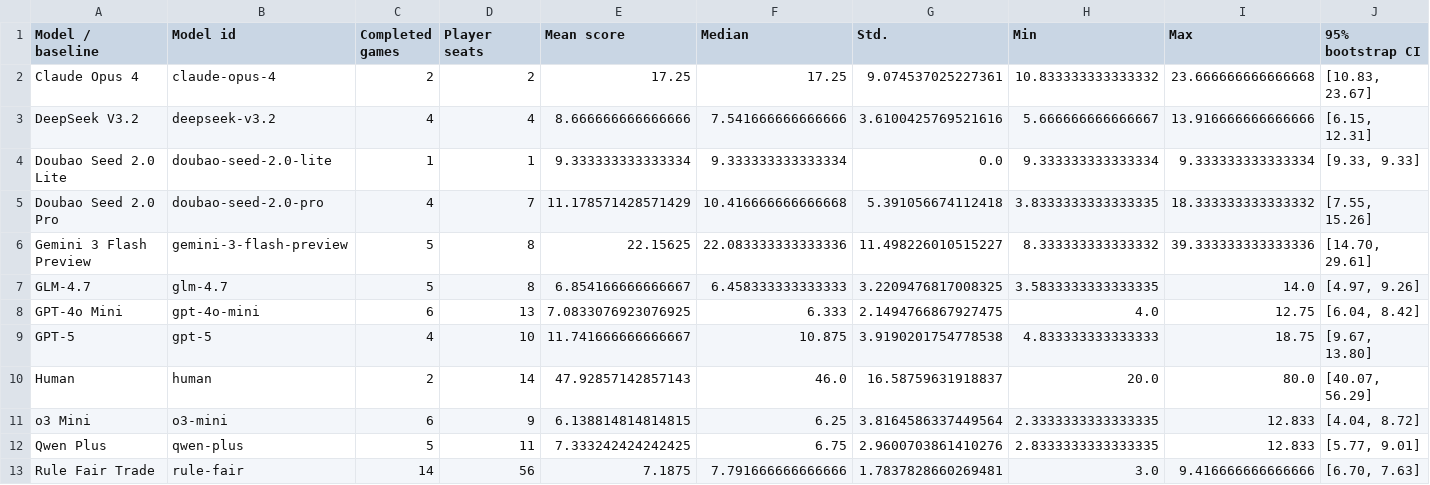
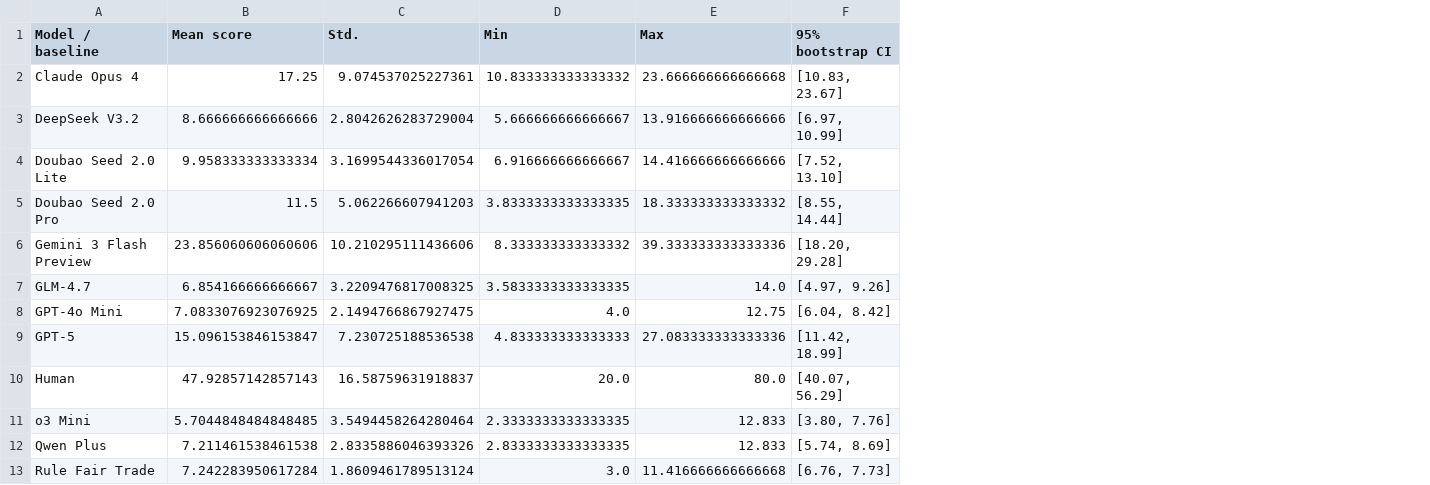
Before and after one commit to SmokeyDays/SiderealConfluenceWeb, a CSV file: server/charts/tables/table_8_rule_baseline_comparison.csv, drawn as a sheet; removed rows and columns are numbered as before the commit, all else as after; the diff names each change by its address in the sheet, - before the commit and + after, or states it on an @@ line.

```diff
--- a/server/charts/tables/table_8_rule_baseline_comparison.csv
+++ b/server/charts/tables/table_8_rule_baseline_comparison.csv
-column B (Model id), rows 2-13: claude-opus-4 | deepseek-v3.2 | doubao-seed-2.0-lite | doubao-seed-2.0-pro | gemini-3-flash-preview | glm-4.7 | gpt-4o-mini | gpt-5 | human | o3-mini | qwen-plus | rule-fair
-column C (Completed games), rows 2-13: 2 | 4 | 1 | 4 | 5 | 5 | 6 | 4 | 2 | 6 | 5 | 14
-column D (Player seats), rows 2-13: 2 | 4 | 1 | 7 | 8 | 8 | 13 | 10 | 14 | 9 | 11 | 56
-column F (Median), rows 2-13: 17.25 | 7.541666666666666 | 9.333333333333334 | 10.416666666666668 | 22.083333333333336 | 6.458333333333333 | 6.333 | 10.875 | 46.0 | 6.25 | 6.75 | 7.791666666666666
-C3 (Std.): 3.6100425769521616
+C3 (Std.): 2.8042626283729004
-F3 (95% bootstrap CI): [6.15, 12.31]
+F3 (95% bootstrap CI): [6.97, 10.99]
-B4 (Mean score): 9.333333333333334
+B4 (Mean score): 9.958333333333334
-C4 (Std.): 0.0
+C4 (Std.): 3.1699544336017054
-D4 (Min): 9.333333333333334
+D4 (Min): 6.916666666666667
-E4 (Max): 9.333333333333334
+E4 (Max): 14.416666666666666
-F4 (95% bootstrap CI): [9.33, 9.33]
+F4 (95% bootstrap CI): [7.52, 13.10]
-B5 (Mean score): 11.178571428571429
+B5 (Mean score): 11.5
-C5 (Std.): 5.391056674112418
+C5 (Std.): 5.062266607941203
-F5 (95% bootstrap CI): [7.55, 15.26]
+F5 (95% bootstrap CI): [8.55, 14.44]
-B6 (Mean score): 22.15625
+B6 (Mean score): 23.856060606060606
-C6 (Std.): 11.498226010515227
+C6 (Std.): 10.210295111436606
-F6 (95% bootstrap CI): [14.70, 29.61]
+F6 (95% bootstrap CI): [18.20, 29.28]
-B9 (Mean score): 11.741666666666667
+B9 (Mean score): 15.096153846153847
-C9 (Std.): 3.9190201754778538
+C9 (Std.): 7.230725188536538
-E9 (Max): 18.75
+E9 (Max): 27.083333333333336
-F9 (95% bootstrap CI): [9.67, 13.80]
+F9 (95% bootstrap CI): [11.42, 18.99]
-B11 (Mean score): 6.138814814814815
+B11 (Mean score): 5.7044848484848485
-C11 (Std.): 3.8164586337449564
+C11 (Std.): 3.5494458264280464
-F11 (95% bootstrap CI): [4.04, 8.72]
+F11 (95% bootstrap CI): [3.80, 7.76]
-B12 (Mean score): 7.333242424242425
+B12 (Mean score): 7.211461538461538
-C12 (Std.): 2.9600703861410276
+C12 (Std.): 2.8335886046393326
-F12 (95% bootstrap CI): [5.77, 9.01]
+F12 (95% bootstrap CI): [5.74, 8.69]
-B13 (Mean score): 7.1875
+B13 (Mean score): 7.242283950617284
-C13 (Std.): 1.7837828660269481
+C13 (Std.): 1.8609461789513124
-E13 (Max): 9.416666666666666
+E13 (Max): 11.416666666666668
-F13 (95% bootstrap CI): [6.70, 7.63]
+F13 (95% bootstrap CI): [6.76, 7.73]
```
Also changed, not shown: server/charts/tables/table_11_exploitation_matrix.csv, server/charts/tables/table_3_self_play_scores.csv, 18 other files.
